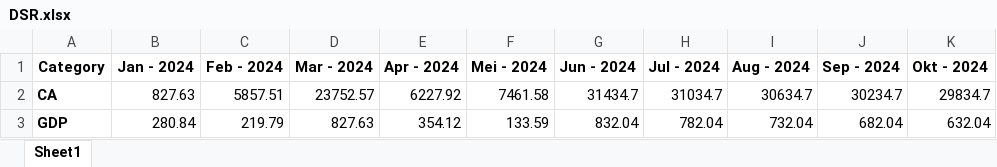
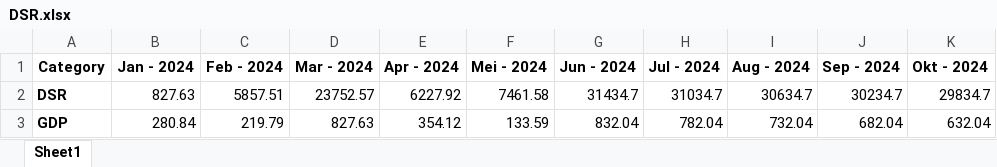
Before and after one commit to vonkqgnt/LLD, an Excel workbook: DATA/Indikator/DSR.xlsx, sheet Sheet1, drawn as a sheet; only a part is shown; values as stored, in another font and other column widths than the file's, no borders; the diff names each change by its address in the sheet, - before the commit and + after, or states it on an @@ line.

```diff
--- a/DATA/Indikator/DSR.xlsx (sheet Sheet1)
+++ b/DATA/Indikator/DSR.xlsx (sheet Sheet1)
-A2 (Category): CA
+A2 (Category): DSR
```
Also changed, not shown: DATA/Indikator/CAGDP.xlsx, DATA/Indikator/CAR.xlsx, 34 other files.
